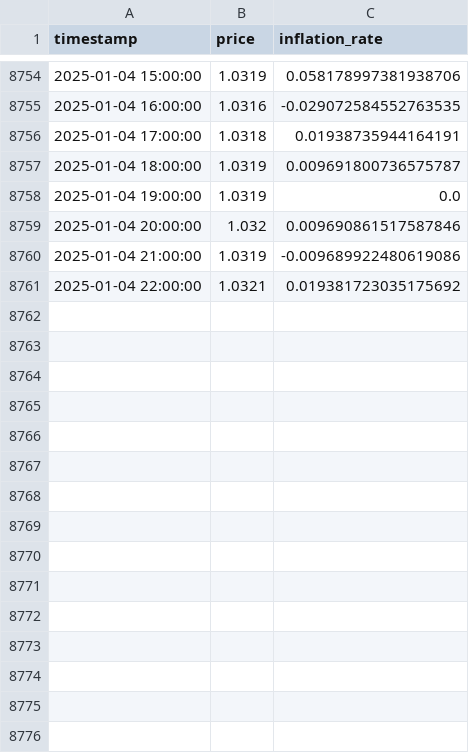
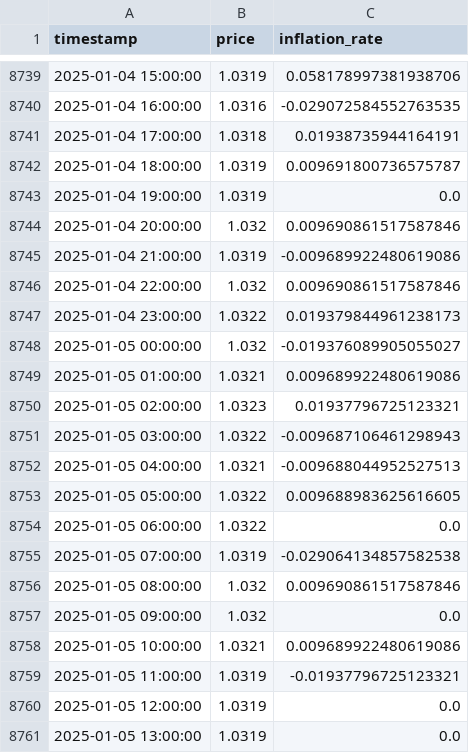
Before and after one commit to Alkhalf/gold_price_predictor, a CSV file: hourly_exchange_rates.csv, drawn as a sheet; only a part is shown, gaps mark what is left out; the diff covers the shown part only.

```diff
--- a/hourly_exchange_rates.csv
+++ b/hourly_exchange_rates.csv
@@ -8760,2 +8745,17 @@ timestamp,price,inflation_rate
 2025-01-04 21:00:00,1.0319,-0.009689922480619086
-2025-01-04 22:00:00,1.0321,0.019381723035175692
+2025-01-04 22:00:00,1.032,0.009690861517587846
+2025-01-04 23:00:00,1.0322,0.019379844961238173
+2025-01-05 00:00:00,1.032,-0.019376089905055027
+2025-01-05 01:00:00,1.0321,0.009689922480619086
+2025-01-05 02:00:00,1.0323,0.01937796725123321
+2025-01-05 03:00:00,1.0322,-0.009687106461298943
+2025-01-05 04:00:00,1.0321,-0.009688044952527513
+2025-01-05 05:00:00,1.0322,0.009688983625616605
+2025-01-05 06:00:00,1.0322,0.0
+2025-01-05 07:00:00,1.0319,-0.029064134857582538
+2025-01-05 08:00:00,1.032,0.009690861517587846
+2025-01-05 09:00:00,1.032,0.0
+2025-01-05 10:00:00,1.0321,0.009689922480619086
+2025-01-05 11:00:00,1.0319,-0.01937796725123321
+2025-01-05 12:00:00,1.0319,0.0
+2025-01-05 13:00:00,1.0319,0.0
```
Also changed, not shown: 15 removed rows elsewhere in this file, gold_hourly_prices.csv, 1 other file.
